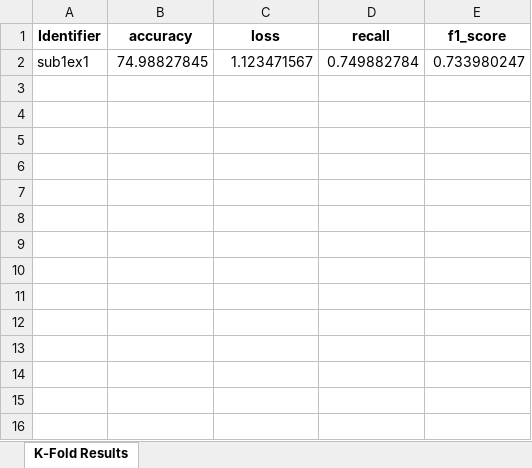
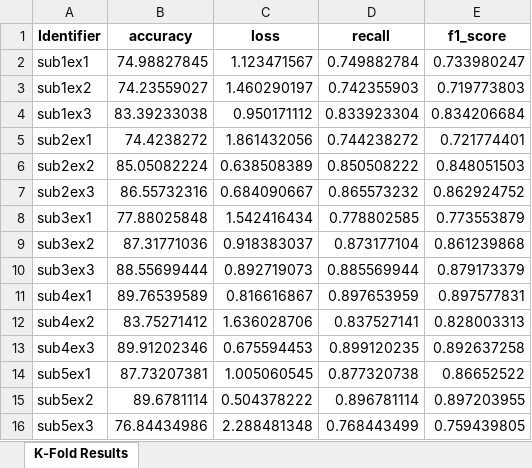
Before and after one commit to Malcolm-XY/functionalconnectivity_sfcc, an Excel workbook: Results/sfcc_CNN2DModel_PCC.xlsx, sheet K-Fold Results, drawn as a sheet; values as stored, in another font and other column widths than the file's, no borders; the diff names each change by its address in the sheet, - before the commit and + after, or states it on an @@ line.

```diff
--- a/Results/sfcc_CNN2DModel_PCC.xlsx (sheet K-Fold Results)
+++ b/Results/sfcc_CNN2DModel_PCC.xlsx (sheet K-Fold Results)
+row 3: sub1ex2 | 74.23559027 | 1.460290197 | 0.742355903 | 0.719773803
+row 4: sub1ex3 | 83.39233038 | 0.950171112 | 0.833923304 | 0.834206684
+row 5: sub2ex1 | 74.4238272 | 1.861432056 | 0.744238272 | 0.721774401
+row 6: sub2ex2 | 85.05082224 | 0.638508389 | 0.850508222 | 0.848051503
+row 7: sub2ex3 | 86.55732316 | 0.684090667 | 0.865573232 | 0.862924752
+row 8: sub3ex1 | 77.88025848 | 1.542416434 | 0.778802585 | 0.773553879
+row 9: sub3ex2 | 87.31771036 | 0.918383037 | 0.873177104 | 0.861239868
+row 10: sub3ex3 | 88.55699444 | 0.892719073 | 0.885569944 | 0.879173379
+row 11: sub4ex1 | 89.76539589 | 0.816616867 | 0.897653959 | 0.897577831
+row 12: sub4ex2 | 83.75271412 | 1.636028706 | 0.837527141 | 0.828003313
+row 13: sub4ex3 | 89.91202346 | 0.675594453 | 0.899120235 | 0.892637258
+row 14: sub5ex1 | 87.73207381 | 1.005060545 | 0.877320738 | 0.86652522
+row 15: sub5ex2 | 89.6781114 | 0.504378222 | 0.896781114 | 0.897203955
+row 16: sub5ex3 | 76.84434986 | 2.288481348 | 0.768443499 | 0.759439805
```
Also changed, not shown: 1 other file.
